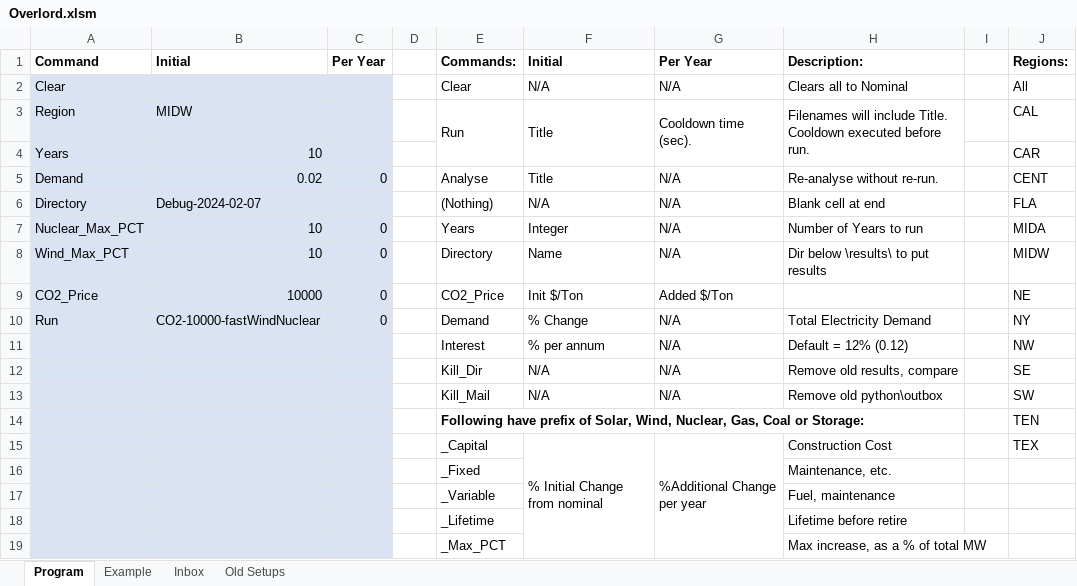
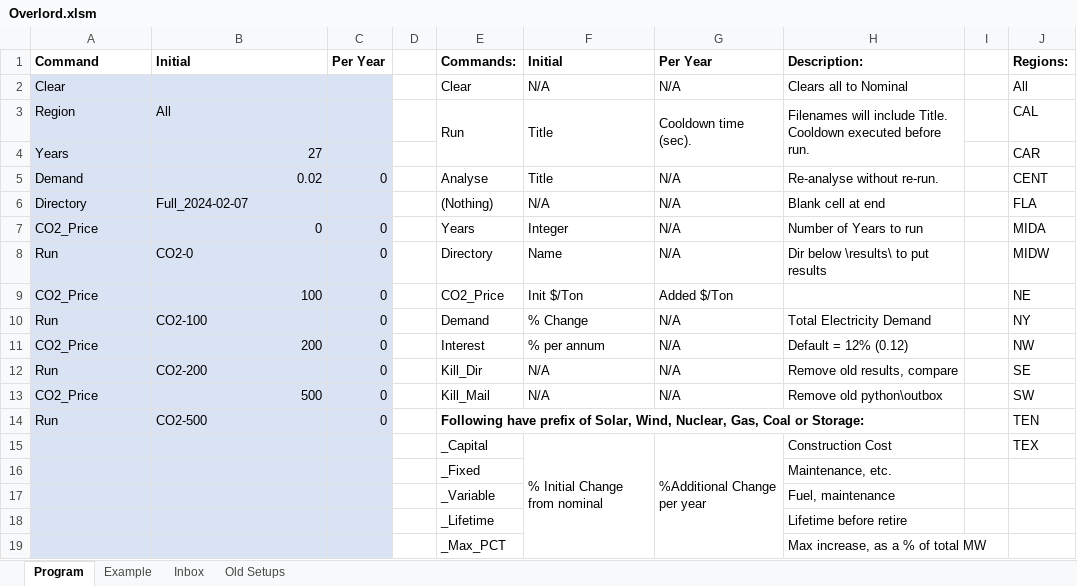
Before and after one commit to cliffgold/Optimize, an Excel workbook: Macro/Overlord.xlsm, sheet Program, drawn as a sheet; values as stored, in another font and other column widths than the file's, no borders; charts and pictures and conditional formats not drawn; removed rows and columns are numbered as before the commit, all else as after; the diff names each change by its address in the sheet, - before the commit and + after, or states it on an @@ line.

```diff
--- a/Macro/Overlord.xlsm (sheet Program)
+++ b/Macro/Overlord.xlsm (sheet Program)
-B3: MIDW
+B3: All
-B4: 10
+B4: 27
-B6: Debug-2024-02-07
+B6: Full_2024-02-07
-A7: Nuclear_Max_PCT
+A7: CO2_Price
-B7: 10
+B7: 0
-A8: Wind_Max_PCT
+A8: Run
-B8: 10
+B8: CO2-0
-B9: 10000
+B9: 100
-B10: CO2-10000-fastWindNuclear
+B10: CO2-100
-A11: (empty)
+A11: CO2_Price
-B11: (empty)
+B11: 200
-C11:C13: (empty)
+C11:C13: 0
-A12: (empty)
+A12: Run
-B12: (empty)
+B12: CO2-200
-A13: (empty)
+A13: CO2_Price
-B13: (empty)
+B13: 500
-row 14:  |  |  |  | Following have prefix of Solar, Wind, Nuclear, Gas, Coal or Storage: |  |  |  |  | TEN
+row 14: Run | CO2-500 | 0 |  | Following have prefix of Solar, Wind, Nuclear, Gas, Coal or Storage: |  |  |  |  | TEN
```
Also changed, not shown: sheet Inbox, 30 other files.
